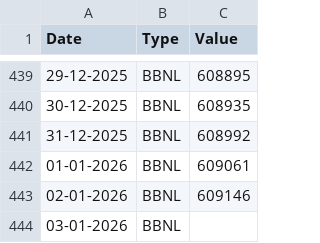
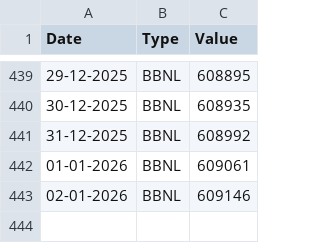
Before and after one commit to Manpreet566/registration_download_data, a CSV file: BSNL_BBNL_Provision_Data.csv, drawn as a sheet; only a part is shown, gaps mark what is left out; the diff names each change by its address in the sheet, - before the commit and + after, or states it on an @@ line.

Commit message:
update date2

```diff
--- a/BSNL_BBNL_Provision_Data.csv
+++ b/BSNL_BBNL_Provision_Data.csv
-row 444: 03-01-2026 | BBNL
```
